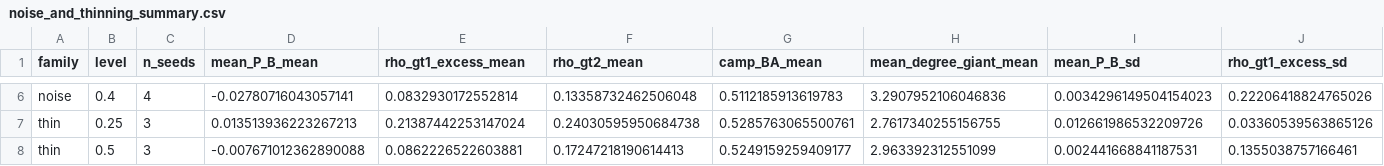
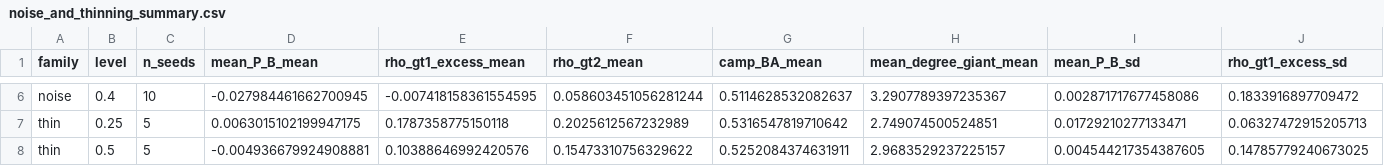
Before and after one commit to KareemElnaghy/Polarization-Network-Analysis, a CSV file: results/llm/final/rq3_rq2_jobs/noise_and_thinning_summary.csv, drawn as a sheet; only a part is shown, gaps mark what is left out; the diff covers the shown part only; the diff names each change by its address in the sheet, - before the commit and + after, or states it on an @@ line.

```diff
--- a/results/llm/final/rq3_rq2_jobs/noise_and_thinning_summary.csv
+++ b/results/llm/final/rq3_rq2_jobs/noise_and_thinning_summary.csv
-C6 (n_seeds): 4
+C6 (n_seeds): 10
-D6 (mean_P_B_mean): -0.02780716043057141
+D6 (mean_P_B_mean): -0.027984461662700945
-E6 (rho_gt1_excess_mean): 0.0832930172552814
+E6 (rho_gt1_excess_mean): -0.007418158361554595
-F6 (rho_gt2_mean): 0.13358732462506048
+F6 (rho_gt2_mean): 0.058603451056281244
-G6 (camp_BA_mean): 0.5112185913619783
+G6 (camp_BA_mean): 0.5114628532082637
-H6 (mean_degree_giant_mean): 3.2907952106046836
+H6 (mean_degree_giant_mean): 3.2907789397235367
-I6 (mean_P_B_sd): 0.0034296149504154023
+I6 (mean_P_B_sd): 0.002871717677458086
-J6 (rho_gt1_excess_sd): 0.22206418824765026
+J6 (rho_gt1_excess_sd): 0.1833916897709472
-C7:C8 (n_seeds): 3
+C7:C8 (n_seeds): 5
-D7 (mean_P_B_mean): 0.013513936223267213
+D7 (mean_P_B_mean): 0.0063015102199947175
-E7 (rho_gt1_excess_mean): 0.21387442253147024
+E7 (rho_gt1_excess_mean): 0.1787358775150118
-F7 (rho_gt2_mean): 0.24030595950684738
+F7 (rho_gt2_mean): 0.2025612567232989
-G7 (camp_BA_mean): 0.5285763065500761
+G7 (camp_BA_mean): 0.5316547819710642
-H7 (mean_degree_giant_mean): 2.7617340255156755
+H7 (mean_degree_giant_mean): 2.749074500524851
-I7 (mean_P_B_sd): 0.012661986532209726
+I7 (mean_P_B_sd): 0.01729210277133471
-J7 (rho_gt1_excess_sd): 0.03360539563865126
+J7 (rho_gt1_excess_sd): 0.06327472915205713
-D8 (mean_P_B_mean): -0.007671012362890088
+D8 (mean_P_B_mean): -0.004936679924908881
-E8 (rho_gt1_excess_mean): 0.0862226522603881
+E8 (rho_gt1_excess_mean): 0.10388646992420576
-F8 (rho_gt2_mean): 0.17247218190614413
+F8 (rho_gt2_mean): 0.15473310756329622
-G8 (camp_BA_mean): 0.5249159259409177
+G8 (camp_BA_mean): 0.5252084374631911
-H8 (mean_degree_giant_mean): 2.963392312551099
+H8 (mean_degree_giant_mean): 2.9683529237225157
-I8 (mean_P_B_sd): 0.002441668841187531
+I8 (mean_P_B_sd): 0.004544217354387605
-J8 (rho_gt1_excess_sd): 0.1355038757166461
+J8 (rho_gt1_excess_sd): 0.14785779240673025
```
Also changed, not shown: 36 edited cells elsewhere in this file, results/llm/final/rq3_rq2_jobs/jobs_by_seed.csv, 5 other files.
